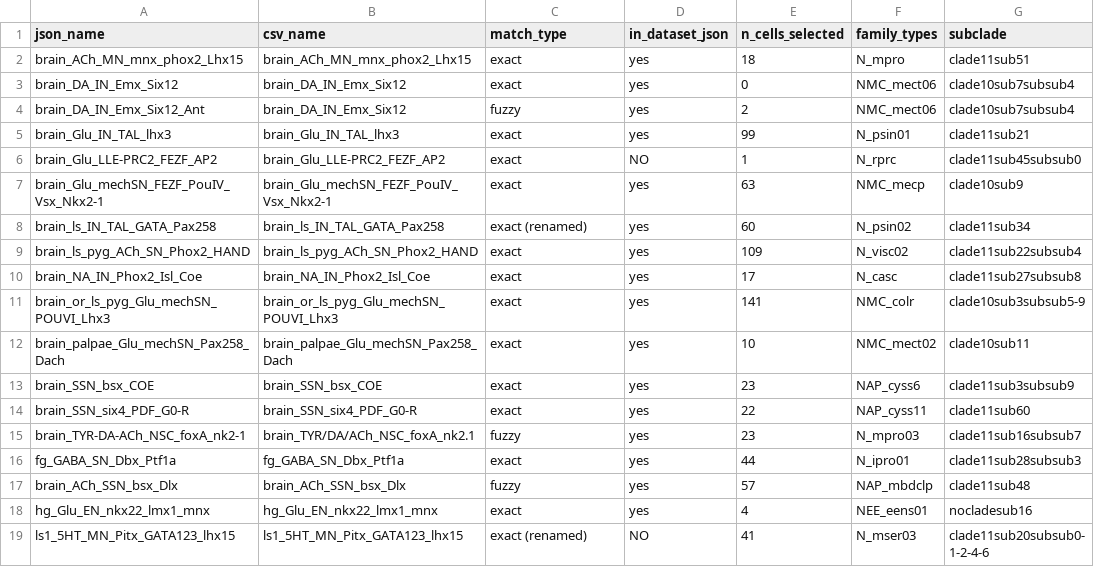
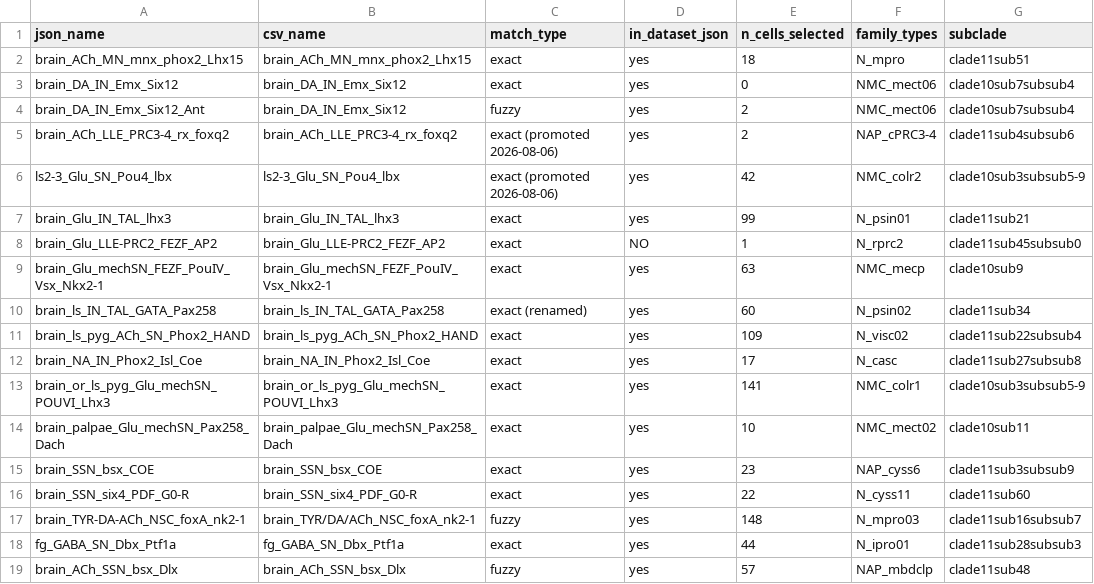
Before and after one commit to cyrilcros/platybrowser-project-2025, a TSV file: 2025_scripts/cross_reference/confirmed_or_good_match.tsv, drawn as a sheet; only a part is shown; the shorter side is filled out with more unchanged rows.

```diff
--- a/2025_scripts/cross_reference/confirmed_or_good_match.tsv
+++ b/2025_scripts/cross_reference/confirmed_or_good_match.tsv
@@ -4,4 +4,6 @@ brain_DA_IN_Emx_Six12	brain_DA_IN_Emx_Six12	exact	yes	0	NMC_mect06	clade10sub7su
 brain_DA_IN_Emx_Six12_Ant	brain_DA_IN_Emx_Six12	fuzzy	yes	2	NMC_mect06	clade10sub7subsub4
+brain_ACh_LLE_PRC3-4_rx_foxq2	brain_ACh_LLE_PRC3-4_rx_foxq2	exact (promoted 2026-08-06)	yes	2	NAP_cPRC3-4	clade11sub4subsub6
+ls2-3_Glu_SN_Pou4_lbx	ls2-3_Glu_SN_Pou4_lbx	exact (promoted 2026-08-06)	yes	42	NMC_colr2	clade10sub3subsub5-9
 brain_Glu_IN_TAL_lhx3	brain_Glu_IN_TAL_lhx3	exact	yes	99	N_psin01	clade11sub21
-brain_Glu_LLE-PRC2_FEZF_AP2	brain_Glu_LLE-PRC2_FEZF_AP2	exact	NO	1	N_rprc	clade11sub45subsub0
+brain_Glu_LLE-PRC2_FEZF_AP2	brain_Glu_LLE-PRC2_FEZF_AP2	exact	NO	1	N_rprc2	clade11sub45subsub0
 brain_Glu_mechSN_FEZF_PouIV_Vsx_Nkx2-1	brain_Glu_mechSN_FEZF_PouIV_Vsx_Nkx2-1	exact	yes	63	NMC_mecp	clade10sub9
@@ -10,7 +12,7 @@ brain_ls_pyg_ACh_SN_Phox2_HAND	brain_ls_pyg_ACh_SN_Phox2_HAND	exact	yes	109	N_vi
 brain_NA_IN_Phox2_Isl_Coe	brain_NA_IN_Phox2_Isl_Coe	exact	yes	17	N_casc	clade11sub27subsub8
-brain_or_ls_pyg_Glu_mechSN_POUVI_Lhx3	brain_or_ls_pyg_Glu_mechSN_POUVI_Lhx3	exact	yes	141	NMC_colr	clade10sub3subsub5-9
+brain_or_ls_pyg_Glu_mechSN_POUVI_Lhx3	brain_or_ls_pyg_Glu_mechSN_POUVI_Lhx3	exact	yes	141	NMC_colr1	clade10sub3subsub5-9
 brain_palpae_Glu_mechSN_Pax258_Dach	brain_palpae_Glu_mechSN_Pax258_Dach	exact	yes	10	NMC_mect02	clade10sub11
 brain_SSN_bsx_COE	brain_SSN_bsx_COE	exact	yes	23	NAP_cyss6	clade11sub3subsub9
-brain_SSN_six4_PDF_G0-R	brain_SSN_six4_PDF_G0-R	exact	yes	22	NAP_cyss11	clade11sub60
-brain_TYR-DA-ACh_NSC_foxA_nk2-1	brain_TYR/DA/ACh_NSC_foxA_nk2.1	fuzzy	yes	23	N_mpro03	clade11sub16subsub7
+brain_SSN_six4_PDF_G0-R	brain_SSN_six4_PDF_G0-R	exact	yes	22	N_cyss11	clade11sub60
+brain_TYR-DA-ACh_NSC_foxA_nk2-1	brain_TYR/DA/ACh_NSC_foxA_nk2-1	fuzzy	yes	148	N_mpro03	clade11sub16subsub7
 fg_GABA_SN_Dbx_Ptf1a	fg_GABA_SN_Dbx_Ptf1a	exact	yes	44	N_ipro01	clade11sub28subsub3
```
Also changed, not shown: 2025_scripts/cross_reference/clearly_missing.tsv, 2025_scripts/cross_reference/curated_view_breakdown.tsv, 33 other files.
